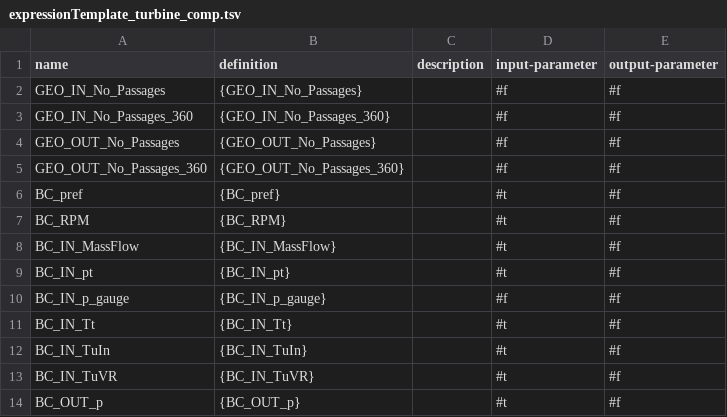
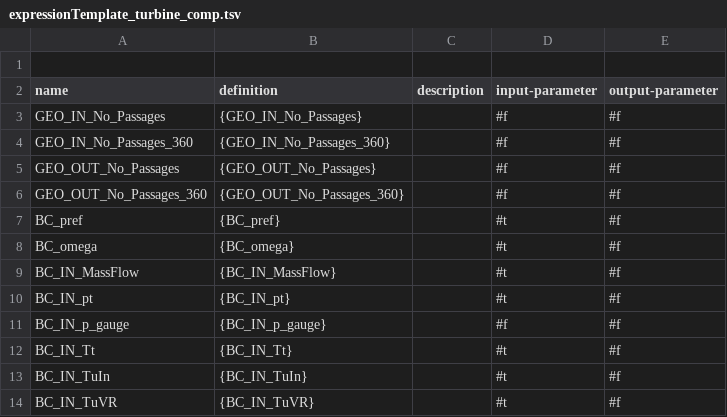
Before and after one commit to ansys/pyturbowizard, a TSV file: tts_templates/expressionTemplate_turbine_comp.tsv, drawn as a sheet; only a part is shown; the shorter side is filled out with more unchanged rows.

```diff
--- a/tts_templates/expressionTemplate_turbine_comp.tsv
+++ b/tts_templates/expressionTemplate_turbine_comp.tsv
@@ -1 +1,2 @@
+
 name	definition	description	input-parameter	output-parameter
@@ -6,3 +7,3 @@ name	definition	description	input-parameter	output-parameter
 "BC_pref"	"{BC_pref}"	""	#t	#f
-"BC_RPM"	"{BC_RPM}"	""	#t	#f
+"BC_omega"	"{BC_omega}"	""	#t	#f
 "BC_IN_MassFlow"	"{BC_IN_MassFlow}"	""	#t	#f
```
Also changed, not shown: 13 other files.
